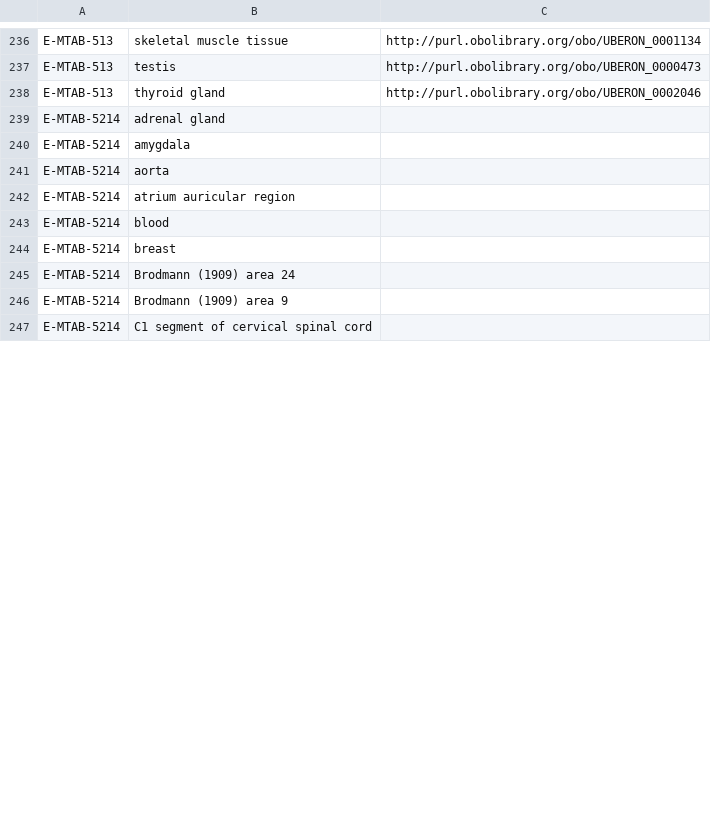
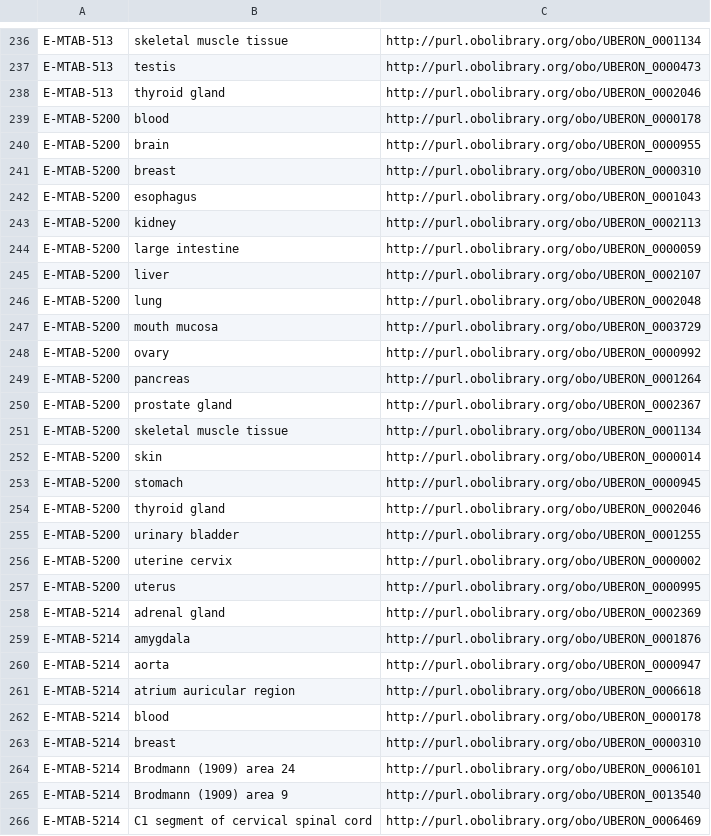
Before and after one commit to ebi-gene-expression-group/anatomical-systems-mapping, a TSV file: data/all-organism-parts-human-baseline.tsv, drawn as a sheet; only a part is shown, gaps mark what is left out; the diff covers the shown part only.

Commit message:
Update data for Atlas v28.0.0 (2018-09) (#3)
* Update data for Atlas v28.0.0 (2018-09)

* Add output of scripts for latest version of Expression Atlas

Co-authored-by: Wojtek Bazant <suhaib@ebi.ac.uk>
Co-authored-by: fg_atlas <fg_atlas@ebi-cli-002.ebi.ac.uk>

```diff
--- a/data/all-organism-parts-human-baseline.tsv
+++ b/data/all-organism-parts-human-baseline.tsv
@@ -238,10 +238,29 @@ E-MTAB-513	testis	http://purl.obolibrary.org/obo/UBERON_0000473
 E-MTAB-513	thyroid gland	http://purl.obolibrary.org/obo/UBERON_0002046
-E-MTAB-5214	adrenal gland
-E-MTAB-5214	amygdala
-E-MTAB-5214	aorta
-E-MTAB-5214	atrium auricular region
-E-MTAB-5214	blood
-E-MTAB-5214	breast
-E-MTAB-5214	Brodmann (1909) area 24
-E-MTAB-5214	Brodmann (1909) area 9
-E-MTAB-5214	C1 segment of cervical spinal cord
+E-MTAB-5200	blood	http://purl.obolibrary.org/obo/UBERON_0000178
+E-MTAB-5200	brain	http://purl.obolibrary.org/obo/UBERON_0000955
+E-MTAB-5200	breast	http://purl.obolibrary.org/obo/UBERON_0000310
+E-MTAB-5200	esophagus	http://purl.obolibrary.org/obo/UBERON_0001043
+E-MTAB-5200	kidney	http://purl.obolibrary.org/obo/UBERON_0002113
+E-MTAB-5200	large intestine	http://purl.obolibrary.org/obo/UBERON_0000059
+E-MTAB-5200	liver	http://purl.obolibrary.org/obo/UBERON_0002107
+E-MTAB-5200	lung	http://purl.obolibrary.org/obo/UBERON_0002048
+E-MTAB-5200	mouth mucosa	http://purl.obolibrary.org/obo/UBERON_0003729
+E-MTAB-5200	ovary	http://purl.obolibrary.org/obo/UBERON_0000992
+E-MTAB-5200	pancreas	http://purl.obolibrary.org/obo/UBERON_0001264
+E-MTAB-5200	prostate gland	http://purl.obolibrary.org/obo/UBERON_0002367
+E-MTAB-5200	skeletal muscle tissue	http://purl.obolibrary.org/obo/UBERON_0001134
+E-MTAB-5200	skin	http://purl.obolibrary.org/obo/UBERON_0000014
+E-MTAB-5200	stomach	http://purl.obolibrary.org/obo/UBERON_0000945
+E-MTAB-5200	thyroid gland	http://purl.obolibrary.org/obo/UBERON_0002046
+E-MTAB-5200	urinary bladder	http://purl.obolibrary.org/obo/UBERON_0001255
+E-MTAB-5200	uterine cervix	http://purl.obolibrary.org/obo/UBERON_0000002
+E-MTAB-5200	uterus	http://purl.obolibrary.org/obo/UBERON_0000995
+E-MTAB-5214	adrenal gland	http://purl.obolibrary.org/obo/UBERON_0002369
+E-MTAB-5214	amygdala	http://purl.obolibrary.org/obo/UBERON_0001876
+E-MTAB-5214	aorta	http://purl.obolibrary.org/obo/UBERON_0000947
+E-MTAB-5214	atrium auricular region	http://purl.obolibrary.org/obo/UBERON_0006618
+E-MTAB-5214	blood	http://purl.obolibrary.org/obo/UBERON_0000178
+E-MTAB-5214	breast	http://purl.obolibrary.org/obo/UBERON_0000310
+E-MTAB-5214	Brodmann (1909) area 24	http://purl.obolibrary.org/obo/UBERON_0006101
+E-MTAB-5214	Brodmann (1909) area 9	http://purl.obolibrary.org/obo/UBERON_0013540
+E-MTAB-5214	C1 segment of cervical spinal cord	http://purl.obolibrary.org/obo/UBERON_0006469
```
Also changed, not shown: 20 added rows, 1 removed row and 45 edited cells elsewhere in this file, data/all-cell-types-human-baseline.tsv, out/celltype_ids_per_experiment-human-baseline.tsv, 8 other files.
